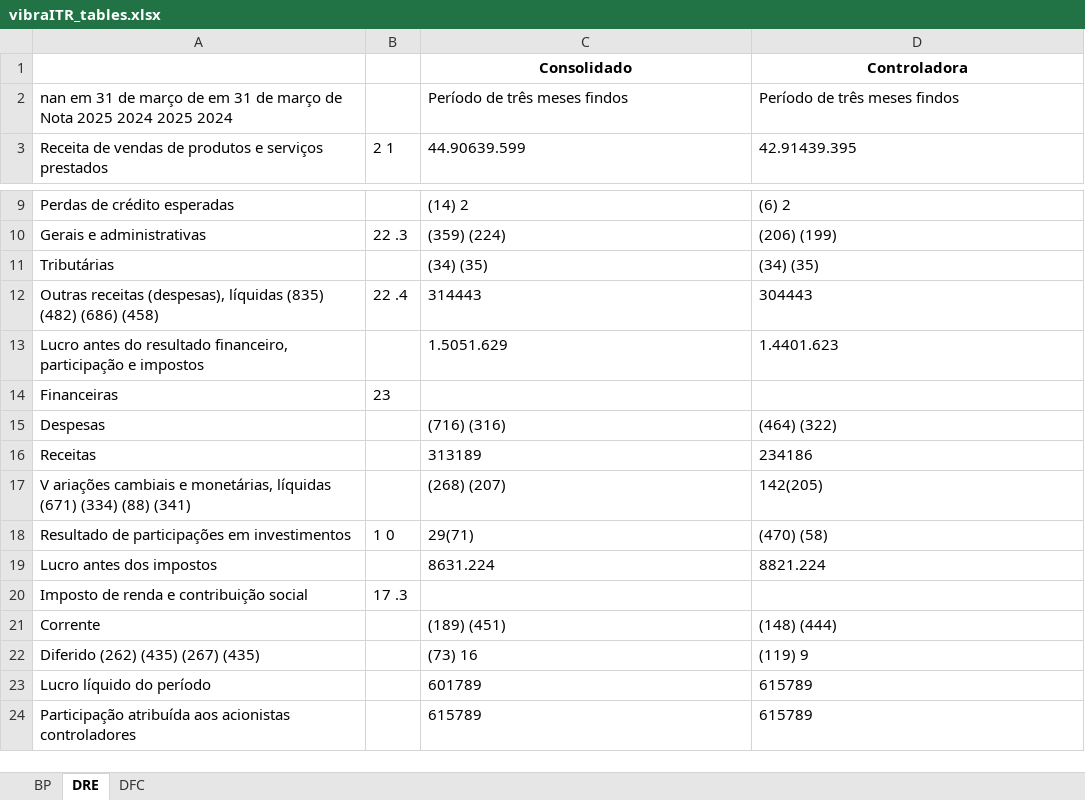
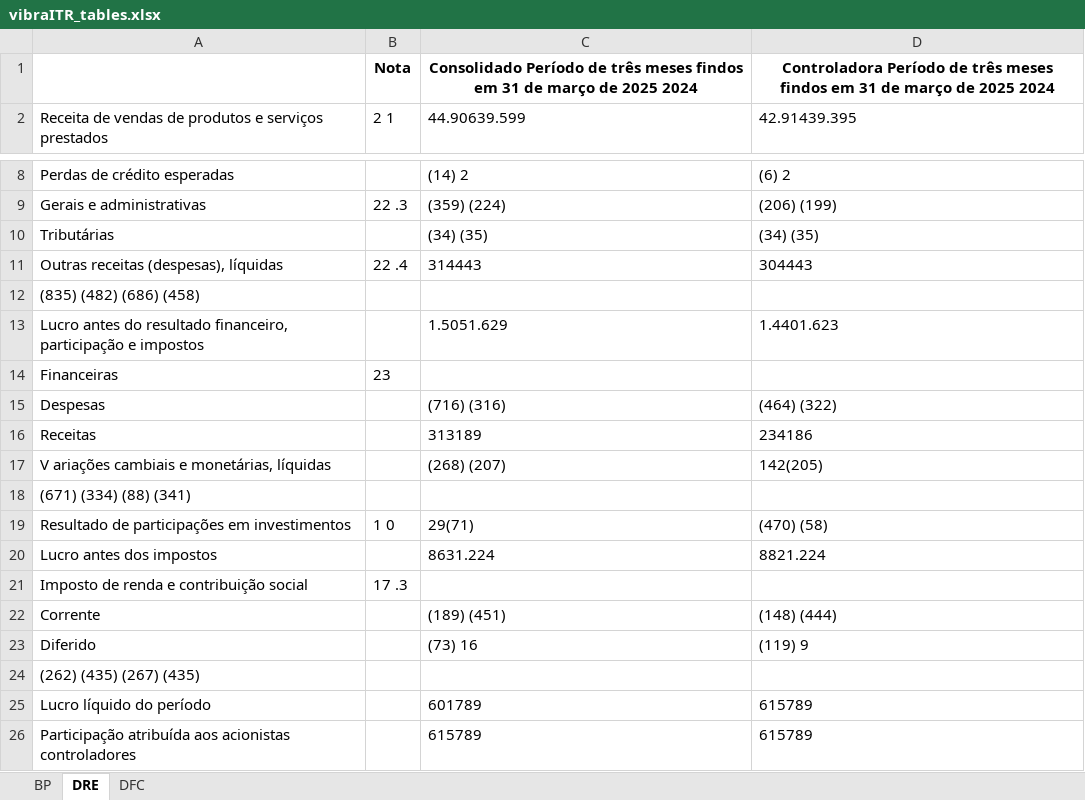
Before and after one commit to jadaojoao/SpreadAutomation, an Excel workbook: vibraITR_tables.xlsx, sheet DRE, drawn as a sheet; only a part is shown, gaps mark what is left out; values as stored, in another font and other column widths than the file's, no borders; removed rows and columns are numbered as before the commit, all else as after; the diff names each change by its address in the sheet, - before the commit and + after, or states it on an @@ line.

```diff
--- a/vibraITR_tables.xlsx (sheet DRE)
+++ b/vibraITR_tables.xlsx (sheet DRE)
-row 1:  |  | Consolidado | Controladora
-row 2: nan em 31 de março de em 31 de março de Nota 2025 2024 2025 2024 |  | Período de três meses findos | Período de três meses findos
+row 1:  | Nota | Consolidado Período de três meses findos em 31 de março de 2025 2024 | Controladora Período de três meses findos em 31 de março de 2025 2024
-A11: …(despesas), líquidas (835) (482) (686) (458)
+A11: …(despesas), líquidas
+row 12: (835) (482) (686) (458)
-A17: …monetárias, líquidas (671) (334) (88) (341)
+A17: …monetárias, líquidas
+row 18: (671) (334) (88) (341)
-A23: Diferido (262) (435) (267) (435)
+A23: Diferido
+row 24: (262) (435) (267) (435)
```
Also changed, not shown: sheet BP, sheet DFC.
